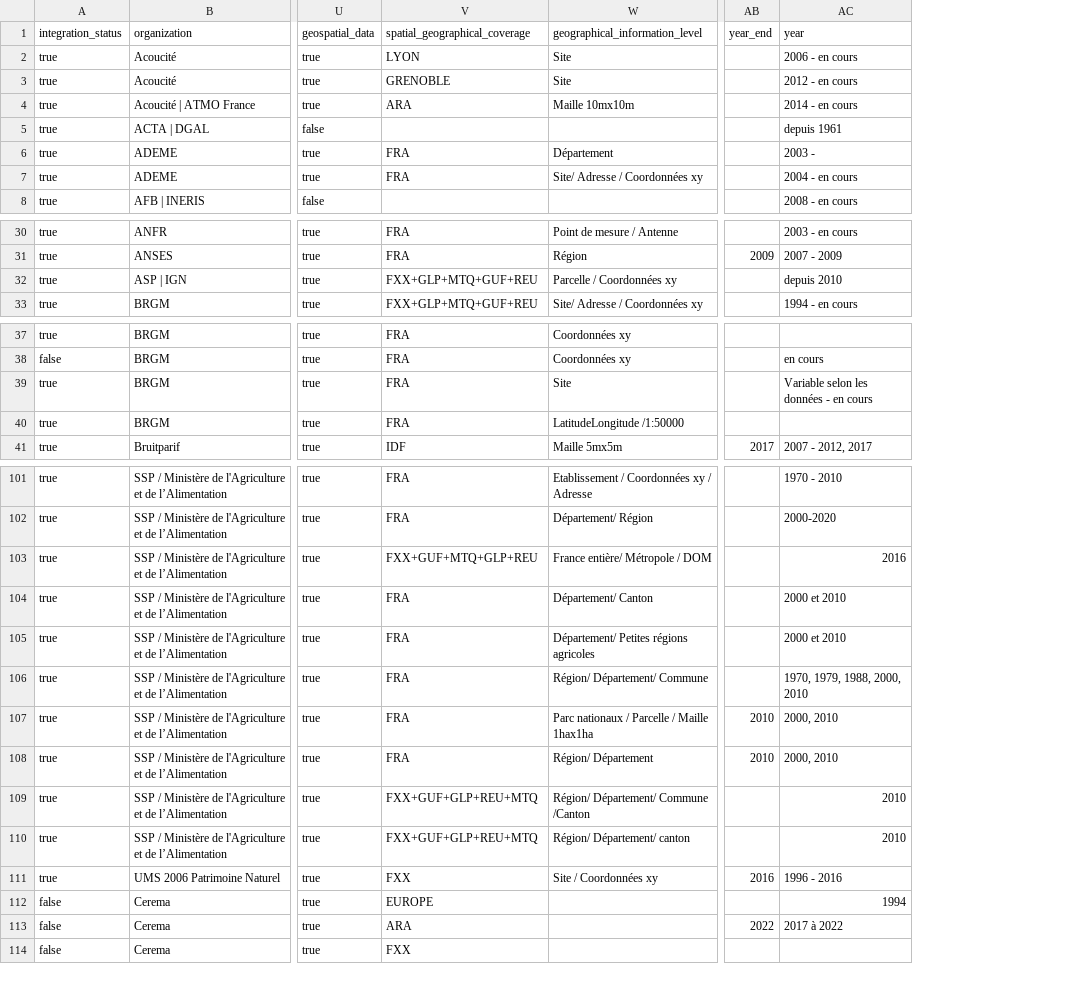
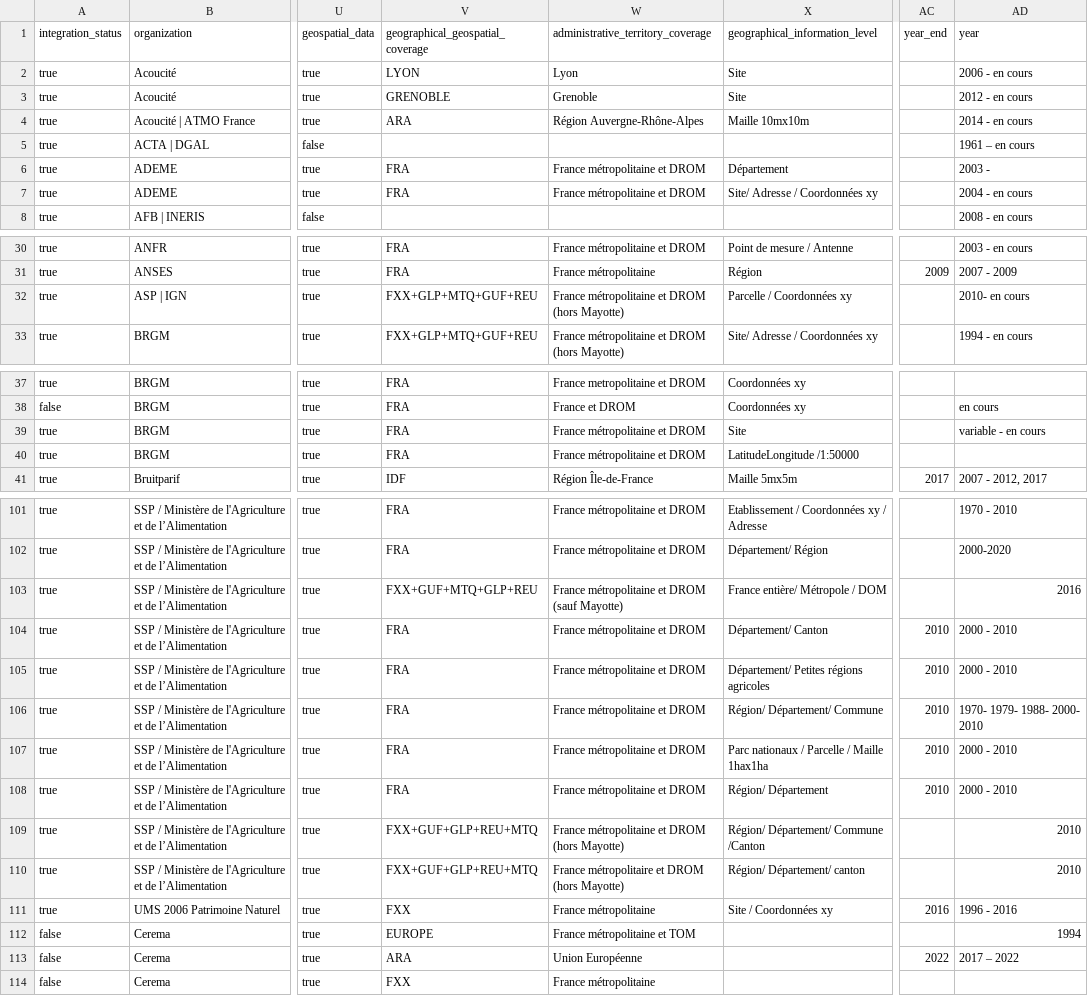
Before and after one commit to Charlydottin/gd4h, a CSV file: data/datasets/census_datasets_fr.csv, drawn as a sheet; only a part is shown, gaps mark what is left out; addresses are those after the commit; the diff covers the shown part only; the diff names each change by its address in the sheet, - before the commit and + after, or states it on an @@ line.

Commit message:
[DB] Mapping DB with census_datasets

```diff
--- a/data/datasets/census_datasets_fr.csv
+++ b/data/datasets/census_datasets_fr.csv
+column W, rows 1-7: administrative_territory_coverage | Lyon | Grenoble | Région Auvergne-Rhône-Alpes |  | France métropolitaine et DROM | France métropolitaine et DROM; rows 30-33: France métropolitaine et DROM | France métropolitaine | France métropolitaine et DROM (hors Mayotte) | France métropolitaine et DROM (hors Mayotte); rows 37-41: France metropolitaine et DROM | France et DROM | France métropolitaine et DROM | France métropolitaine et DROM | Région Île-de-France; rows 101-114: France métropolitaine et DROM | France métropolitaine et DROM | France métropolitaine et DROM (sauf Mayotte) | France métropolitaine et DROM | France métropolitaine et DROM | France métropolitaine et DROM | France métropolitaine et DROM | France métropolitaine et DROM | France métropolitaine et DROM (hors Mayotte) | France métropolitaire et DROM (hors Mayotte) | France métropolitaine | France métropolitaine et TOM | Union Européenne | France métropolitaine
-V1: spatial_geographical_coverage
+V1: geographical_geospatial_coverage
-AD5 (year): depuis 1961
+AD5 (year): 1961 – en cours
-AD32 (year): depuis 2010
+AD32 (year): 2010- en cours
-AD39 (year): Variable selon les données - en cours
+AD39 (year): variable - en cours
-AC104:AC106 (year_end): (empty)
+AC104:AC106 (year_end): 2010
-AD104:AD105 (year): 2000 et 2010
+AD104:AD105 (year): 2000 - 2010
-AD106 (year): 1970, 1979, 1988, 2000, 2010
+AD106 (year): 1970- 1979- 1988- 2000- 2010
-AD107:AD108 (year): 2000, 2010
+AD107:AD108 (year): 2000 - 2010
-AD113 (year): 2017 à 2022
+AD113 (year): 2017 – 2022
```
Also changed, not shown: 5 edited cells elsewhere in this file, 1 other file.
